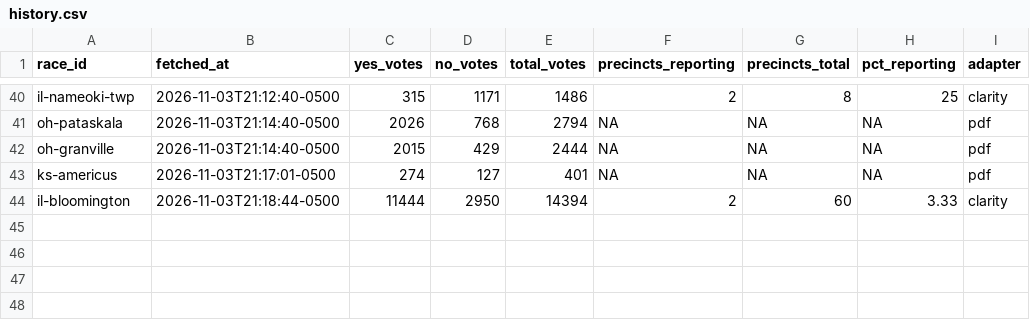
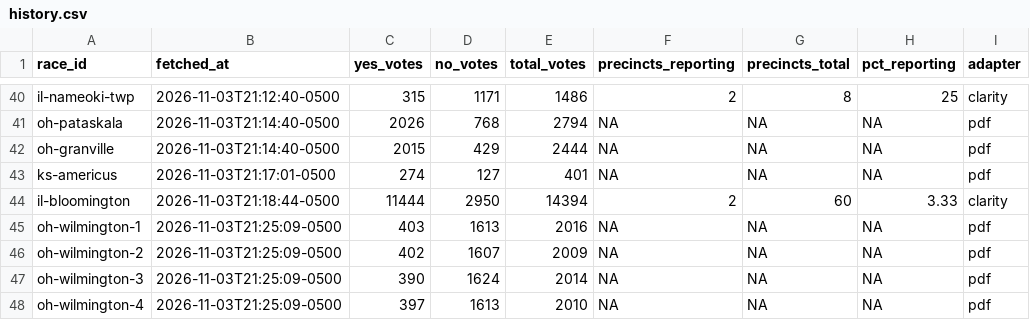
Before and after one commit to alexlundry/data_center_ballot_tracker, a CSV file: data/history.csv, drawn as a sheet; only a part is shown, gaps mark what is left out; the diff names each change by its address in the sheet, - before the commit and + after, or states it on an @@ line.

```diff
--- a/data/history.csv
+++ b/data/history.csv
+row 45: oh-wilmington-1 | 2026-11-03T21:25:09-0500 | 403 | 1613 | 2016 | NA | NA | NA | pdf
+row 46: oh-wilmington-2 | 2026-11-03T21:25:09-0500 | 402 | 1607 | 2009 | NA | NA | NA | pdf
+row 47: oh-wilmington-3 | 2026-11-03T21:25:09-0500 | 390 | 1624 | 2014 | NA | NA | NA | pdf
+row 48: oh-wilmington-4 | 2026-11-03T21:25:09-0500 | 397 | 1613 | 2010 | NA | NA | NA | pdf
```
Also changed, not shown: site/data/results.csv, 1 other file.
